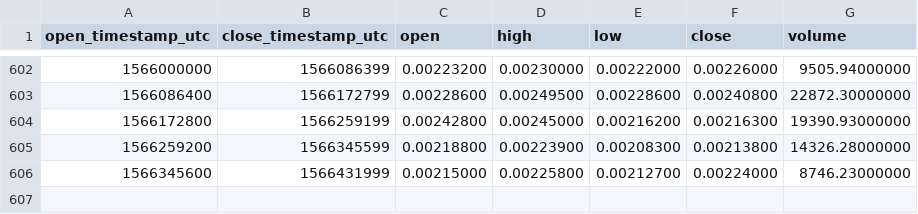
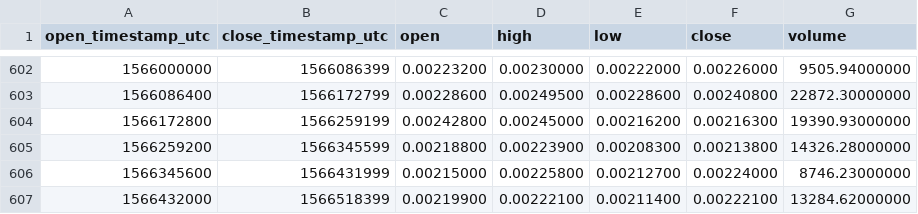
Before and after one commit to cryptobigbro/binance-EDOETH, a CSV file: binance-EDOETH-1d.csv, drawn as a sheet; only a part is shown, gaps mark what is left out; the diff names each change by its address in the sheet, - before the commit and + after, or states it on an @@ line.

Commit message:
Update OHLCV data.

```diff
--- a/binance-EDOETH-1d.csv
+++ b/binance-EDOETH-1d.csv
+row 607: 1566432000 | 1566518399 | 0.00219900 | 0.00222100 | 0.00211400 | 0.00222100 | 13284.62000000
```
Also changed, not shown: 1 other file.
